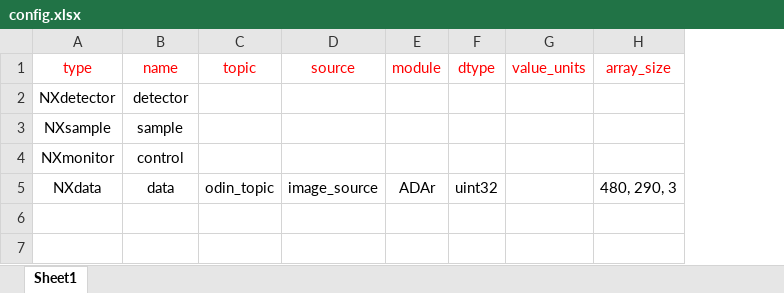
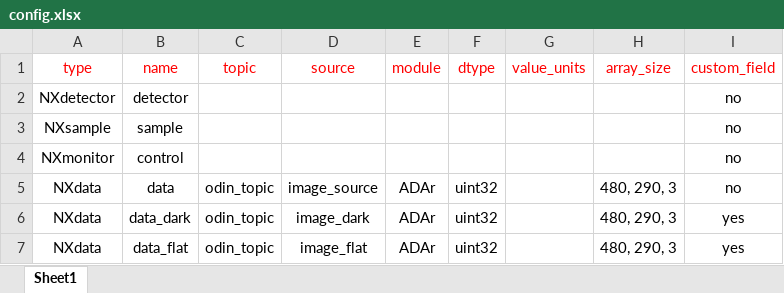
Before and after one commit to ess-dmsc/generate-nexus-files, an Excel workbook: examples/odin/config.xlsx, sheet Sheet1, drawn as a sheet; values as stored, in another font and other column widths than the file's, no borders; the diff names each change by its address in the sheet, - before the commit and + after, or states it on an @@ line.

Commit message:
adding additional data sets for dark current and open beam images

```diff
--- a/examples/odin/config.xlsx (sheet Sheet1)
+++ b/examples/odin/config.xlsx (sheet Sheet1)
+column I (custom_field), rows 2-5: all no
+row 6: NXdata | data_dark | odin_topic | image_dark | ADAr | uint32 |  | 480, 290, 3 | yes
+row 7: NXdata | data_flat | odin_topic | image_flat | ADAr | uint32 |  | 480, 290, 3 | yes
```
Also changed, not shown: 2 other files.
